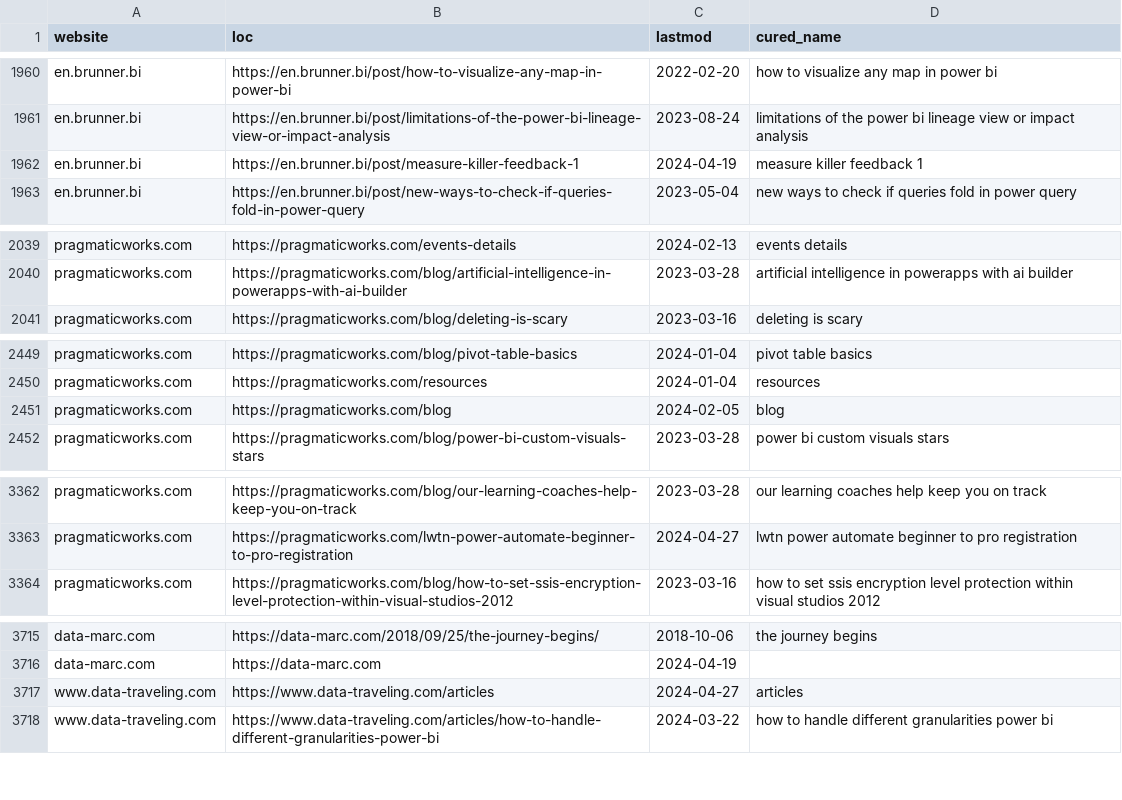
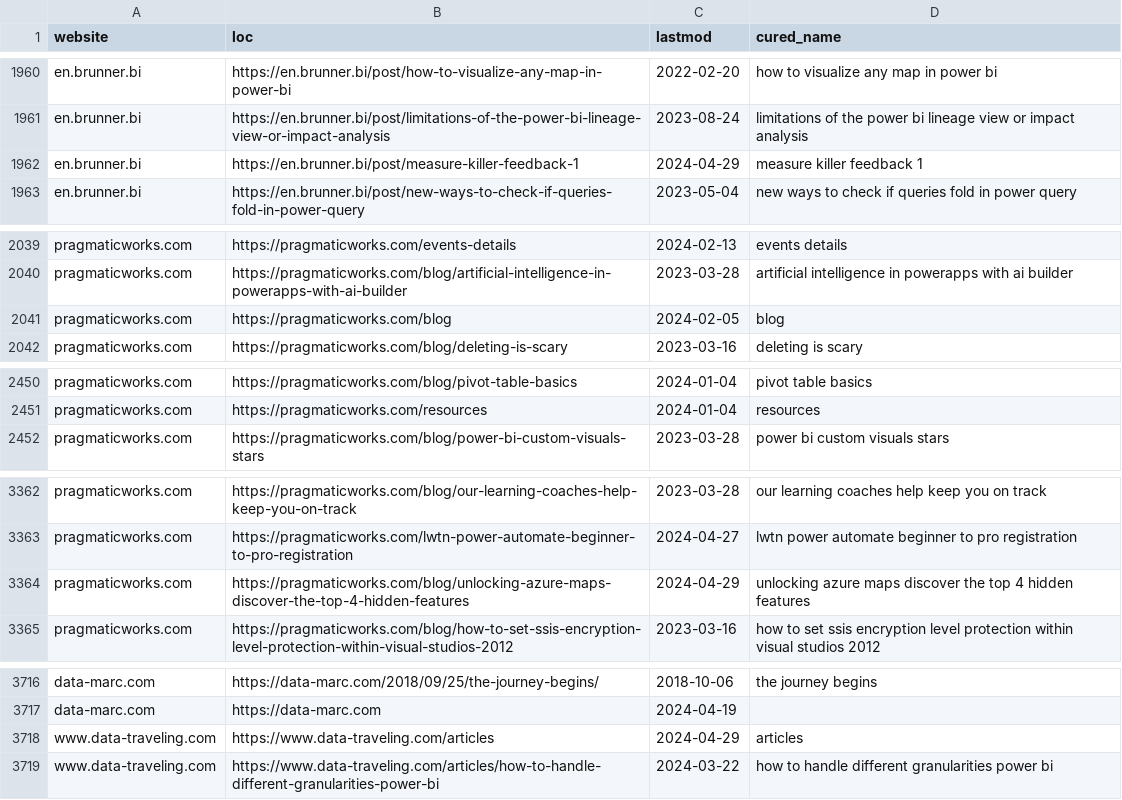
Before and after one commit to julian-passebecq/newsai_script, a CSV file: data/article_blog.csv, drawn as a sheet; only a part is shown, gaps mark what is left out.

```diff
--- a/data/article_blog.csv
+++ b/data/article_blog.csv
@@ -1961,3 +1961,3 @@ en.brunner.bi,https://en.brunner.bi/post/how-to-visualize-any-map-in-power-bi,20
 en.brunner.bi,https://en.brunner.bi/post/limitations-of-the-power-bi-lineage-view-or-impact-analysis,2023-08-24,limitations of the power bi lineage view or impact analysis
-en.brunner.bi,https://en.brunner.bi/post/measure-killer-feedback-1,2024-04-19,measure killer feedback 1
+en.brunner.bi,https://en.brunner.bi/post/measure-killer-feedback-1,2024-04-29,measure killer feedback 1
 en.brunner.bi,https://en.brunner.bi/post/new-ways-to-check-if-queries-fold-in-power-query,2023-05-04,new ways to check if queries fold in power query
@@ -2040,2 +2040,3 @@ pragmaticworks.com,https://pragmaticworks.com/events-details,2024-02-13,events d
 pragmaticworks.com,https://pragmaticworks.com/blog/artificial-intelligence-in-powerapps-with-ai-builder,2023-03-28,artificial intelligence in powerapps with ai builder
+pragmaticworks.com,https://pragmaticworks.com/blog,2024-02-05,blog
 pragmaticworks.com,https://pragmaticworks.com/blog/deleting-is-scary,2023-03-16,deleting is scary
@@ -2450,3 +2451,2 @@ pragmaticworks.com,https://pragmaticworks.com/blog/pivot-table-basics,2024-01-04
 pragmaticworks.com,https://pragmaticworks.com/resources,2024-01-04,resources
-pragmaticworks.com,https://pragmaticworks.com/blog,2024-02-05,blog
 pragmaticworks.com,https://pragmaticworks.com/blog/power-bi-custom-visuals-stars,2023-03-28,power bi custom visuals stars
@@ -3363,2 +3363,3 @@ pragmaticworks.com,https://pragmaticworks.com/blog/our-learning-coaches-help-kee
 pragmaticworks.com,https://pragmaticworks.com/lwtn-power-automate-beginner-to-pro-registration,2024-04-27,lwtn power automate beginner to pro registration
+pragmaticworks.com,https://pragmaticworks.com/blog/unlocking-azure-maps-discover-the-top-4-hidden-features,2024-04-29,unlocking azure maps discover the top 4 hidden features
 pragmaticworks.com,https://pragmaticworks.com/blog/how-to-set-ssis-encryption-level-protection-within-visual-studios-2012,2023-03-16,how to set ssis encryption level protection within visual studios 2012
@@ -3716,3 +3717,3 @@ data-marc.com,https://data-marc.com/2018/09/25/the-journey-begins/,2018-10-06,th
 data-marc.com,https://data-marc.com,2024-04-19,
-www.data-traveling.com,https://www.data-traveling.com/articles,2024-04-27,articles
+www.data-traveling.com,https://www.data-traveling.com/articles,2024-04-29,articles
 www.data-traveling.com,https://www.data-traveling.com/articles/how-to-handle-different-granularities-power-bi,2024-03-22,how to handle different granularities power bi
```
Also changed, not shown: data/sitemap.csv.
